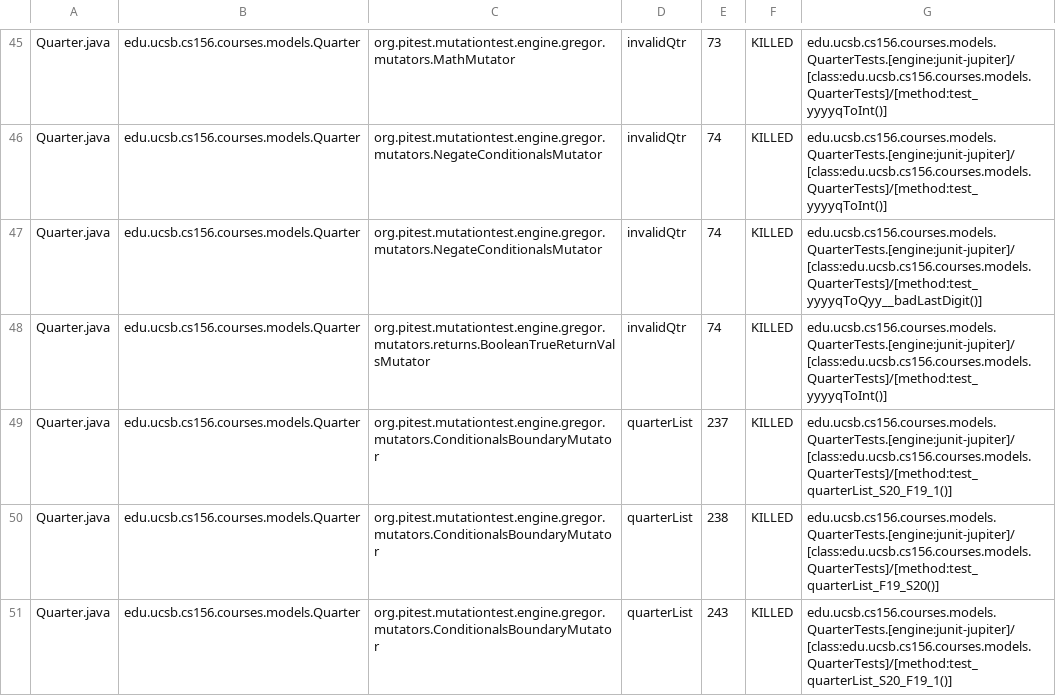
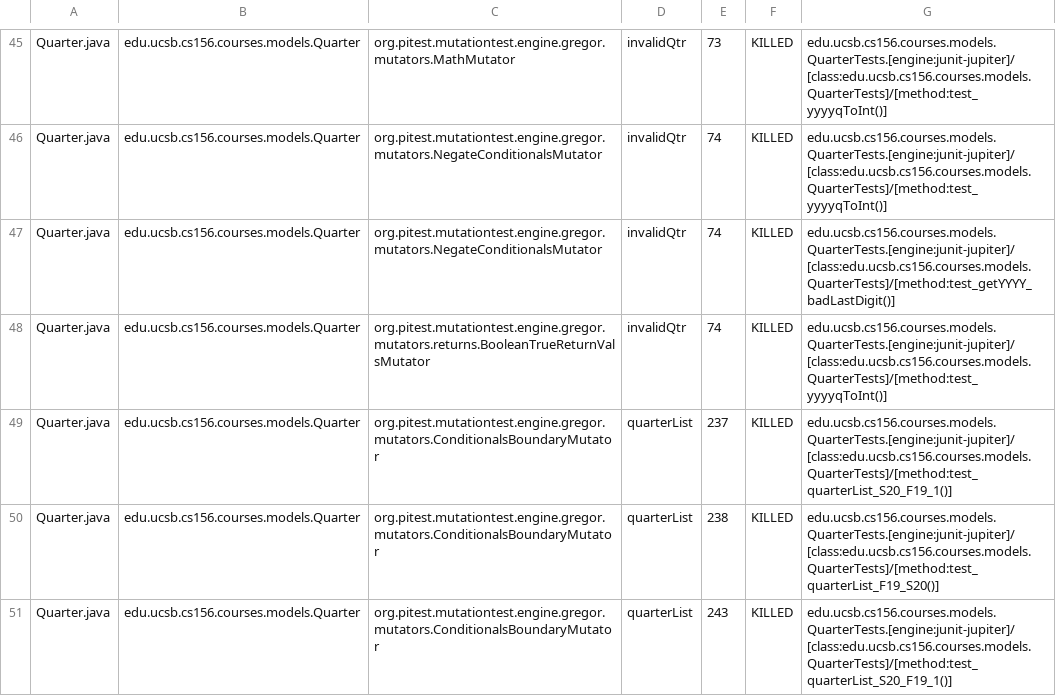
Before and after one commit to ucsb-cs156-f24/proj-courses-f24-04, a CSV file: prs/47/pitest/mutations.csv, drawn as a sheet; only a part is shown, gaps mark what is left out; the diff covers the shown part only.

Commit message:
Deploying to gh-pages from @ ucsb-cs156-f24/proj-courses-f24-04@11d3f612ed599f0304da1fb2ce36c66ece8f061f 🚀

```diff
--- a/prs/47/pitest/mutations.csv
+++ b/prs/47/pitest/mutations.csv
@@ -46,3 +46,3 @@ Quarter.java,edu.ucsb.cs156.courses.models.Quarter,org.pitest.mutationtest.engin
 Quarter.java,edu.ucsb.cs156.courses.models.Quarter,org.pitest.mutationtest.engine.gregor.mutators.NegateConditionalsMutator,invalidQtr,74,KILLED,edu.ucsb.cs156.courses.models.QuarterTests.[engine:junit-jupiter]/[class:edu.ucsb.cs156.courses.models.QuarterTests]/[method:test_yyyyqToInt()]
-Quarter.java,edu.ucsb.cs156.courses.models.Quarter,org.pitest.mutationtest.engine.gregor.mutators.NegateConditionalsMutator,invalidQtr,74,KILLED,edu.ucsb.cs156.courses.models.QuarterTests.[engine:junit-jupiter]/[class:edu.ucsb.cs156.courses.models.QuarterTests]/[method:test_yyyyqToQyy__badLastDigit()]
+Quarter.java,edu.ucsb.cs156.courses.models.Quarter,org.pitest.mutationtest.engine.gregor.mutators.NegateConditionalsMutator,invalidQtr,74,KILLED,edu.ucsb.cs156.courses.models.QuarterTests.[engine:junit-jupiter]/[class:edu.ucsb.cs156.courses.models.QuarterTests]/[method:test_getYYYY_badLastDigit()]
 Quarter.java,edu.ucsb.cs156.courses.models.Quarter,org.pitest.mutationtest.engine.gregor.mutators.returns.BooleanTrueReturnValsMutator,invalidQtr,74,KILLED,edu.ucsb.cs156.courses.models.QuarterTests.[engine:junit-jupiter]/[class:edu.ucsb.cs156.courses.models.QuarterTests]/[method:test_yyyyqToInt()]
```
Also changed, not shown: 47 edited cells elsewhere in this file, 46 other files.
